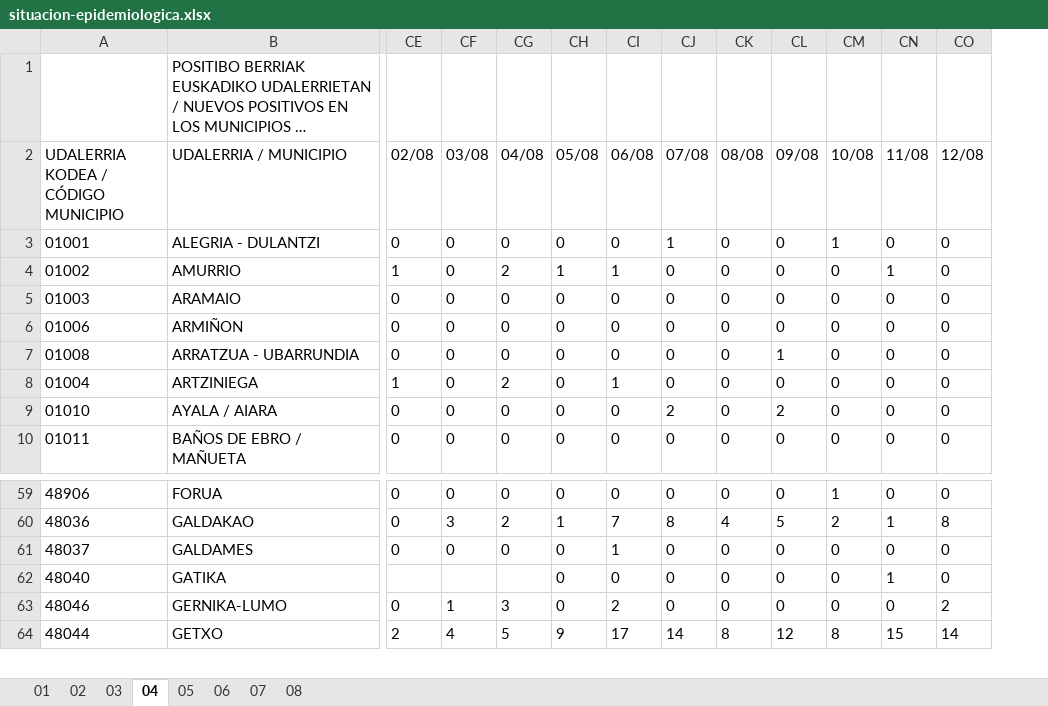
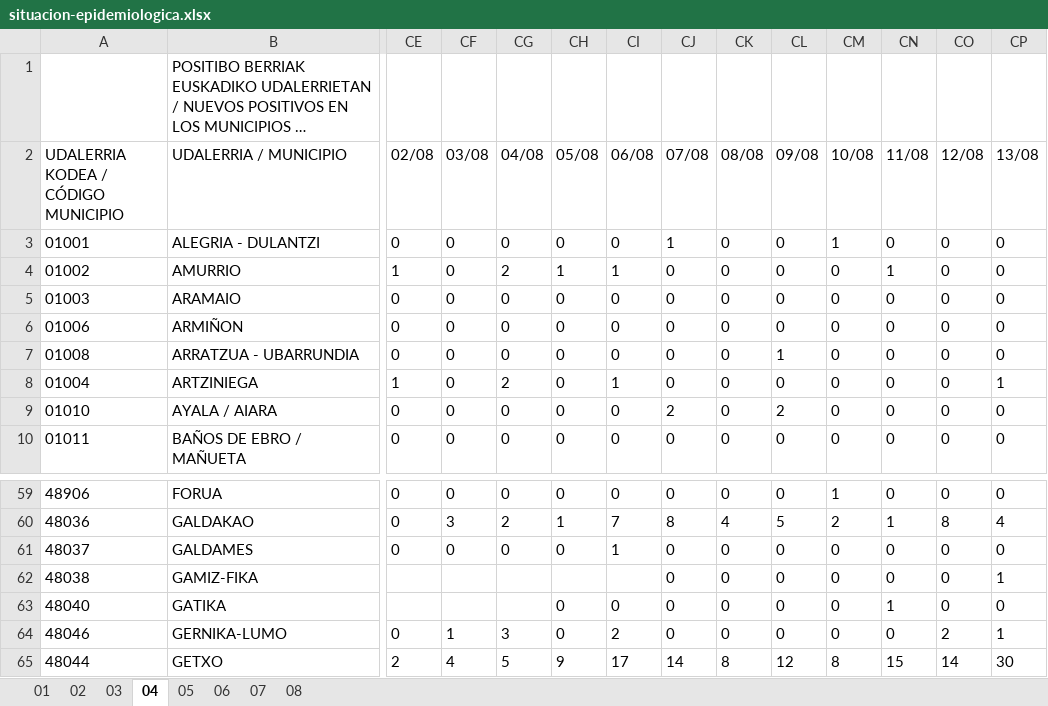
Before and after one commit to numeroteca/covid19, an Excel workbook: data/original/spain/euskadi/situacion-epidemiologica.xlsx, sheet 04, drawn as a sheet; only a part is shown, gaps mark what is left out; long unchanged cells end in …; values as stored, in another font and other column widths than the file's, no borders; rows hold the shown columns only; the diff names each change by its address in the sheet, - before the commit and + after, or states it on an @@ line.

```diff
--- a/data/original/spain/euskadi/situacion-epidemiologica.xlsx (sheet 04)
+++ b/data/original/spain/euskadi/situacion-epidemiologica.xlsx (sheet 04)
+column CP (13/08), rows 3-10: 0 | 0 | 0 | 0 | 0 | 1 | 0 | 0; rows 59-61: 0 | 4 | 0; rows 63-65: 0 | 1 | 30
+row 62: 48038 | GAMIZ-FIKA |  |  |  |  |  | 0 | 0 | 0 | 0 | 0 | 0 | 1
```
Also changed, not shown: sheet 01, sheet 05, sheet 02, data/original/spain/euskadi/datos-asistenciales.xlsx, 33 other files.
